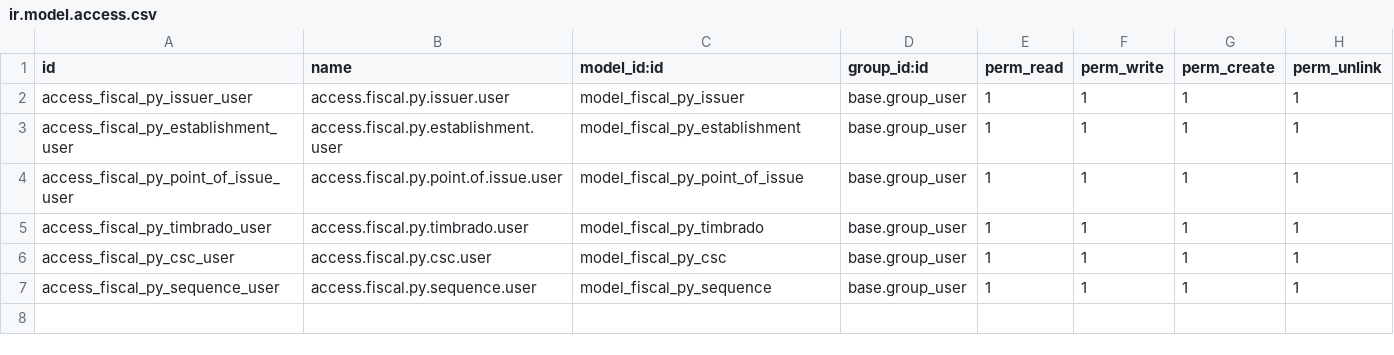
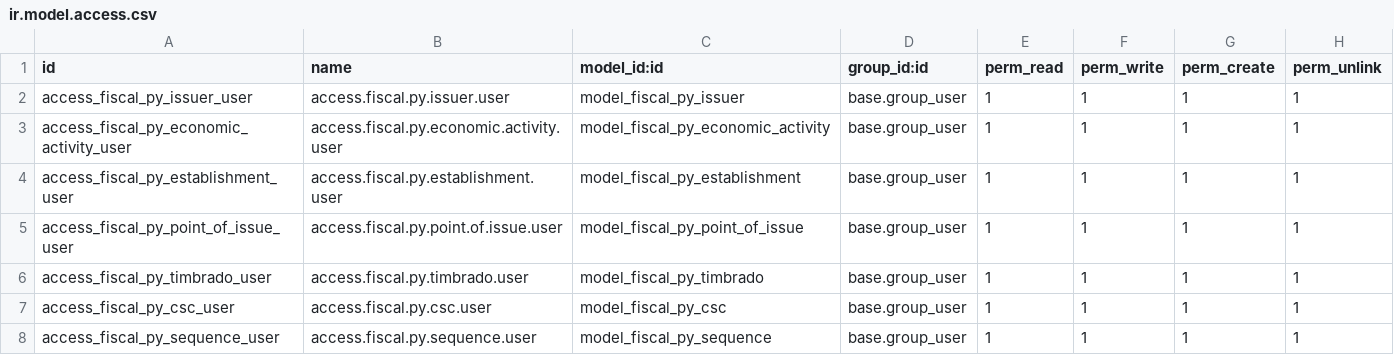
Before and after one commit to betopindu/odoo-restaurant-suite, a CSV file: custom_addons/einvoice_py/security/ir.model.access.csv, drawn as a sheet; the diff names each change by its address in the sheet, - before the commit and + after, or states it on an @@ line.

```diff
--- a/custom_addons/einvoice_py/security/ir.model.access.csv
+++ b/custom_addons/einvoice_py/security/ir.model.access.csv
+row 3: access_fiscal_py_economic_activity_user | access.fiscal.py.economic.activity.user | model_fiscal_py_economic_activity | base.group_user | 1 | 1 | 1 | 1
```
Also changed, not shown: 14 other files.
